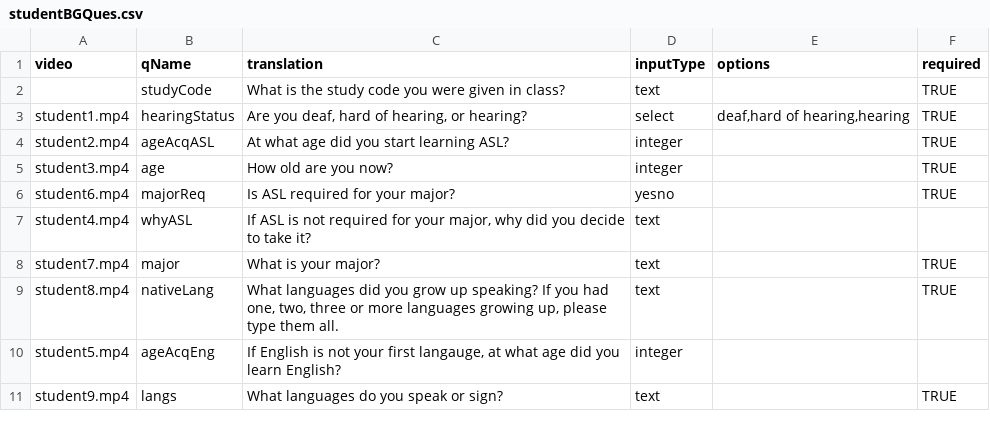
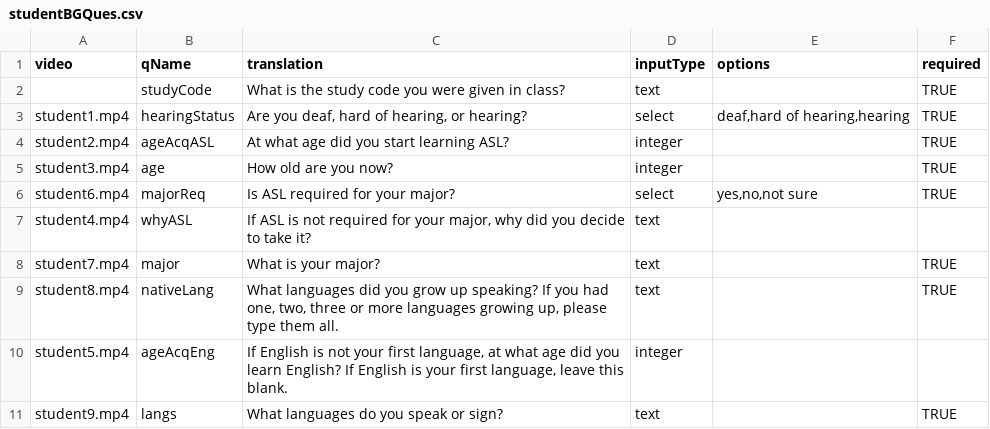
Before and after one commit to jonkeane/fingerspellingPerceptionExperiment, a CSV file: studentBGQues.csv, drawn as a sheet.

```diff
--- a/studentBGQues.csv
+++ b/studentBGQues.csv
@@ -5,3 +5,3 @@
 "student3.mp4","age","How old are you now?","integer",,"TRUE"
-"student6.mp4","majorReq","Is ASL required for your major?","yesno",,"TRUE"
+"student6.mp4","majorReq","Is ASL required for your major?","select","yes,no,not sure","TRUE"
 "student4.mp4","whyASL","If ASL is not required for your major, why did you decide to take it?","text",,
@@ -9,3 +9,3 @@
 "student8.mp4","nativeLang","What languages did you grow up speaking? If you had one, two, three or more languages growing up, please type them all.","text",,"TRUE"
-"student5.mp4","ageAcqEng","If English is not your first langauge, at what age did you learn English?","integer",,
+"student5.mp4","ageAcqEng","If English is not your first language, at what age did you learn English? If English is your first language, leave this blank.","integer",,
 "student9.mp4","langs","What languages do you speak or sign?","text",,"TRUE"
```
Also changed, not shown: 4 other files.
